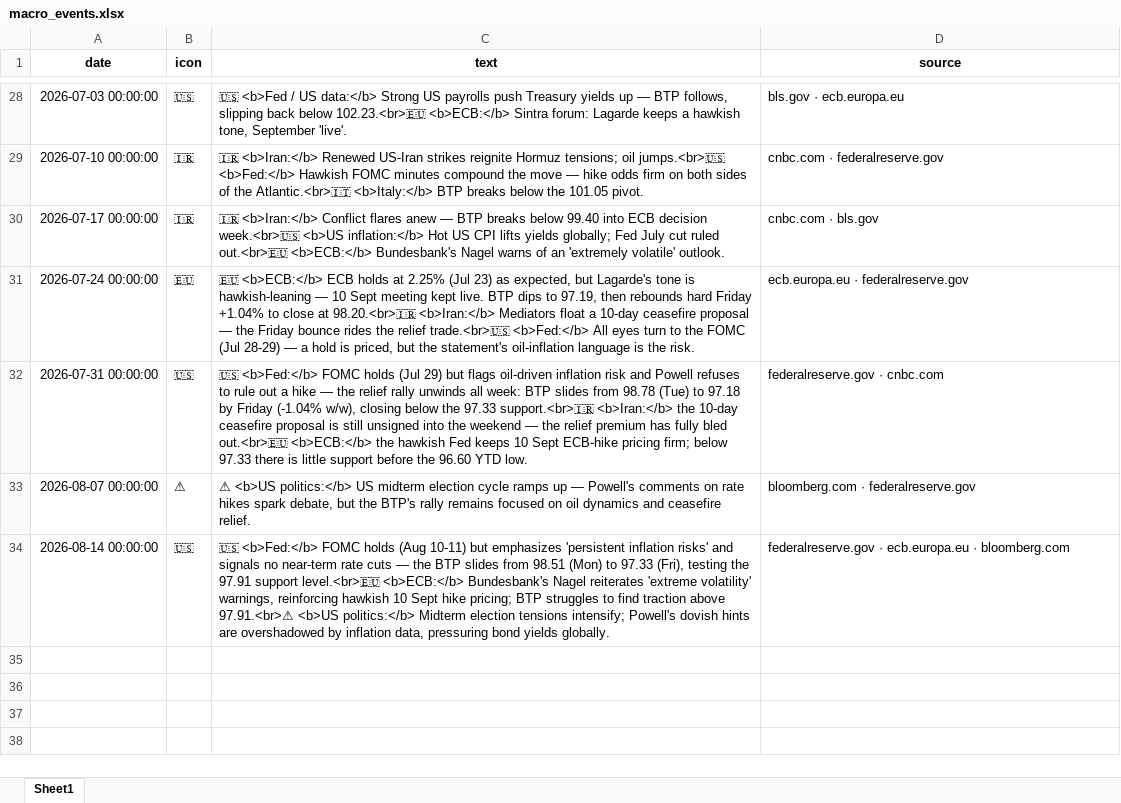
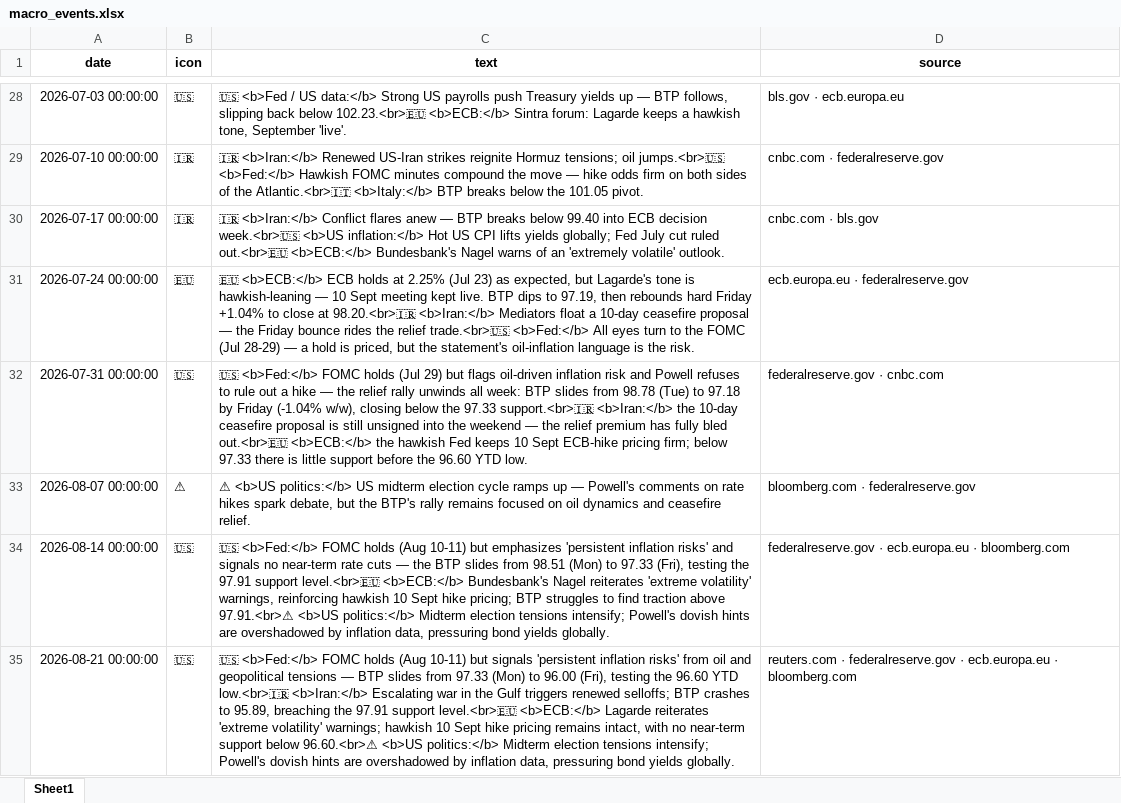
Before and after one commit to mdipietro09/ClaudeCodeAI, an Excel workbook: BONDchart/macro_events.xlsx, sheet Sheet1, drawn as a sheet; only a part is shown, gaps mark what is left out; values as stored, in another font and other column widths than the file's, no borders; the diff names each change by its address in the sheet, - before the commit and + after, or states it on an @@ line.

```diff
--- a/BONDchart/macro_events.xlsx (sheet Sheet1)
+++ b/BONDchart/macro_events.xlsx (sheet Sheet1)
+row 35: 2026-08-21 00:00:00 | 🇺🇸 | 🇺🇸 <b>Fed:</b> FOMC holds (Aug 10-11) but signals 'persistent inflation risks' from oil and geopolitical tensions — BTP slides from 97.33 (Mon) to 96.00 (Fri), testing the 96.60 YTD low.<br>🇮🇷 <b>Iran:</b> Escalating war in the Gulf triggers renewed selloffs; BTP crashes to 95.89, breaching the 97.91 support level.<br>🇪🇺 <b>ECB:</b> Lagarde reiterates 'extreme volatility' warnings; hawkish 10 Sept hike pricing remains intact, with no near-term support below 96.60.<br>⚠ <b>US politics:</b> Midterm election tensions intensify; Powell's dovish hints are overshadowed by inflation data, pressuring bond yields globally. | reuters.com · federalreserve.gov · ecb.europa.eu · bloomberg.com
```
Also changed, not shown: BONDchart/forecast.xlsx, GYMapp/gains.xlsx, 3 other files.
